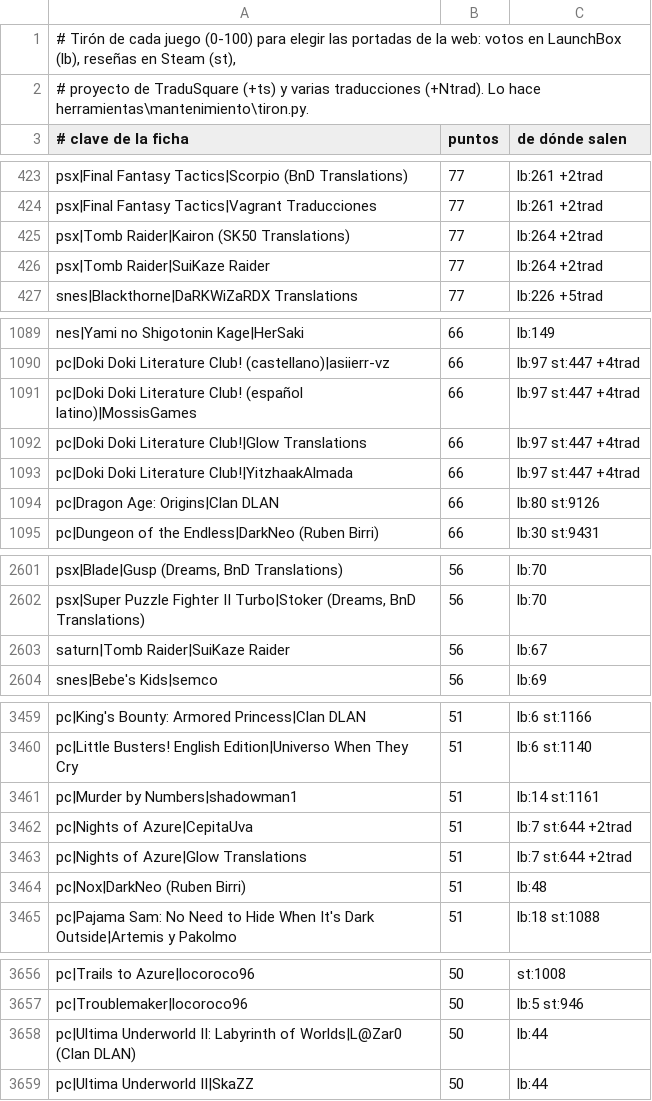
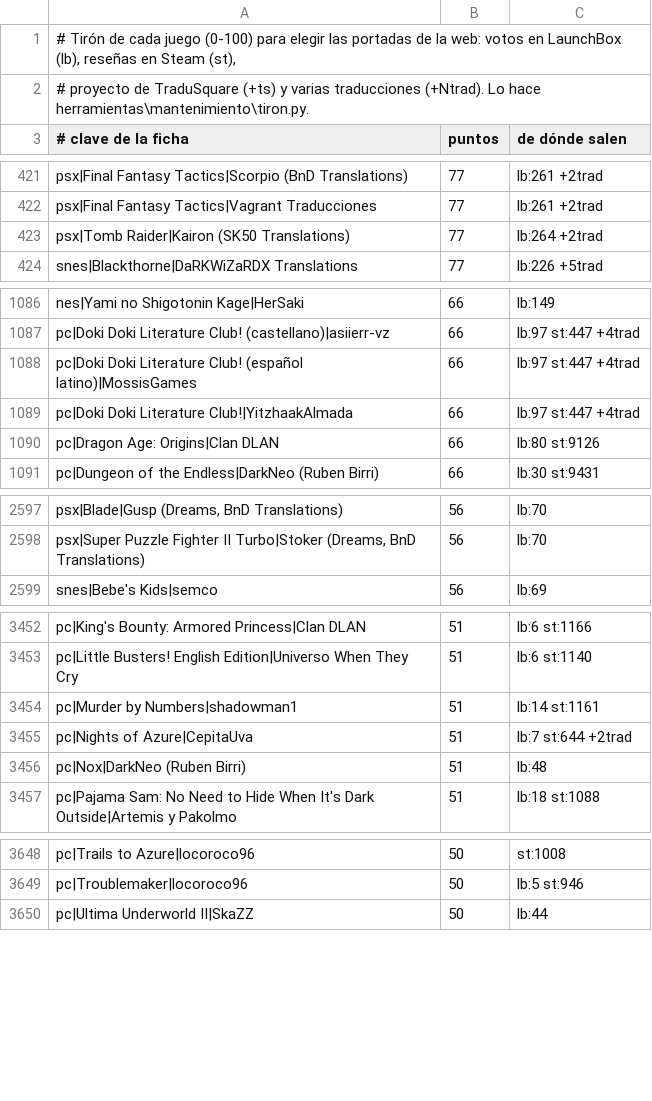
Before and after one commit to alucardog-dotcom/biblioteca-traducciones, a TSV file: web/popularidad.tsv, drawn as a sheet; only a part is shown, gaps mark what is left out; the diff covers the shown part only; the diff names each change by its address in the sheet, - before the commit and + after, or states it on an @@ line.

```diff
--- a/web/popularidad.tsv
+++ b/web/popularidad.tsv
-row 426: psx|Tomb Raider|SuiKaze Raider | 77 | lb:264 +2trad
-row 1092: pc|Doki Doki Literature Club!|Glow Translations | 66 | lb:97 st:447 +4trad
-row 2603: saturn|Tomb Raider|SuiKaze Raider | 56 | lb:67
-row 3463: pc|Nights of Azure|Glow Translations | 51 | lb:7 st:644 +2trad
-row 3658: pc|Ultima Underworld II: Labyrinth of Worlds|L@Zar0 (Clan DLAN) | 50 | lb:44
```
Also changed, not shown: 14 removed rows elsewhere in this file, 4 other files.
